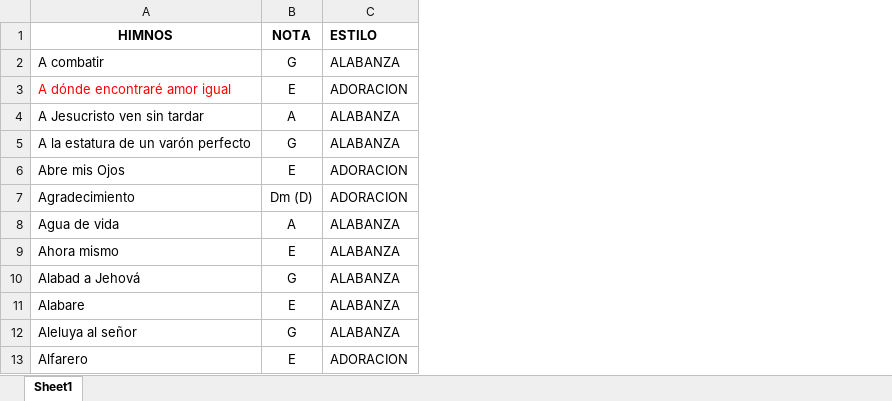
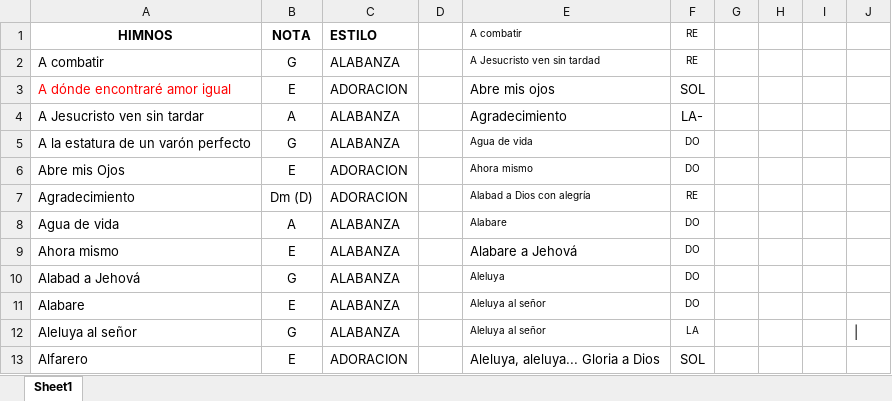
Before and after one commit to Tomas-Lon/himnario-pwa, an Excel workbook: DB_Iglesia/RevisionCanciones.xlsx, sheet Sheet1, drawn as a sheet; only a part is shown; values as stored, in another font and other column widths than the file's, no borders; the diff covers the shown part only; the diff names each change by its address in the sheet, - before the commit and + after, or states it on an @@ line.

```diff
--- a/DB_Iglesia/RevisionCanciones.xlsx (sheet Sheet1)
+++ b/DB_Iglesia/RevisionCanciones.xlsx (sheet Sheet1)
+column D, empty
+column E (A combatir), rows 2-13: A Jesucristo ven sin tardad | Abre mis ojos | Agradecimiento | Agua de vida | Ahora mismo | Alabad a Dios con alegría | Alabare | Alabare a Jehová | Aleluya | Aleluya al señor | Aleluya al señor | Aleluya, aleluya... Gloria a Dios
+column F (RE), rows 2-13: RE | SOL | LA- | DO | DO | RE | DO | DO | DO | DO | LA | SOL
+column G, empty
+column H, empty
+column I, empty
+column J, row 12: |
```
Also changed, not shown: 79 added rows elsewhere in this sheet, 1 other file.
